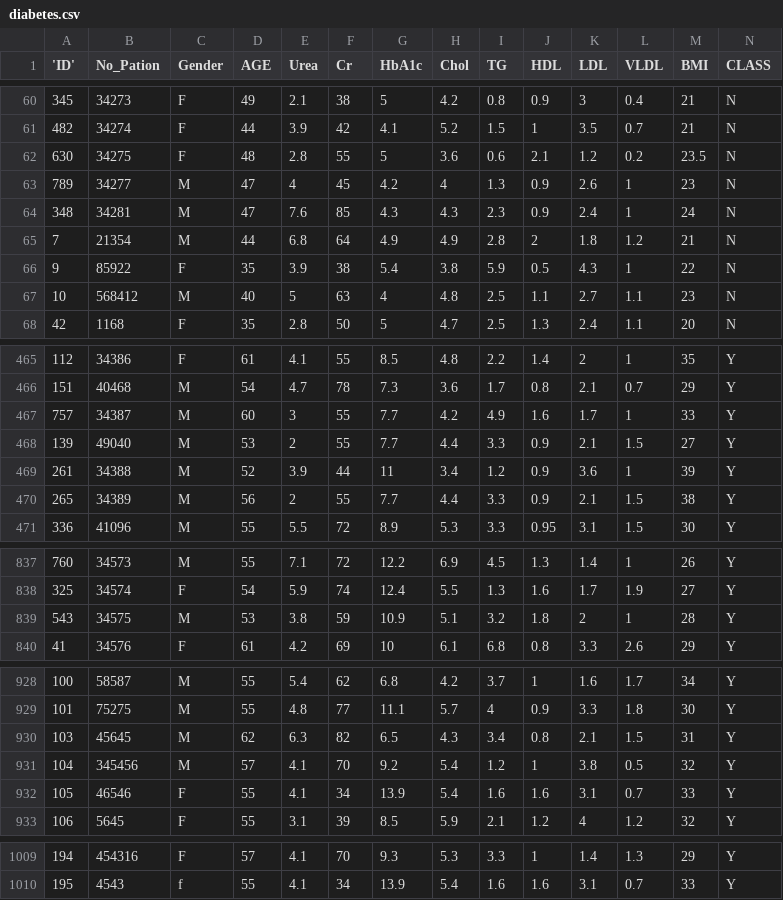
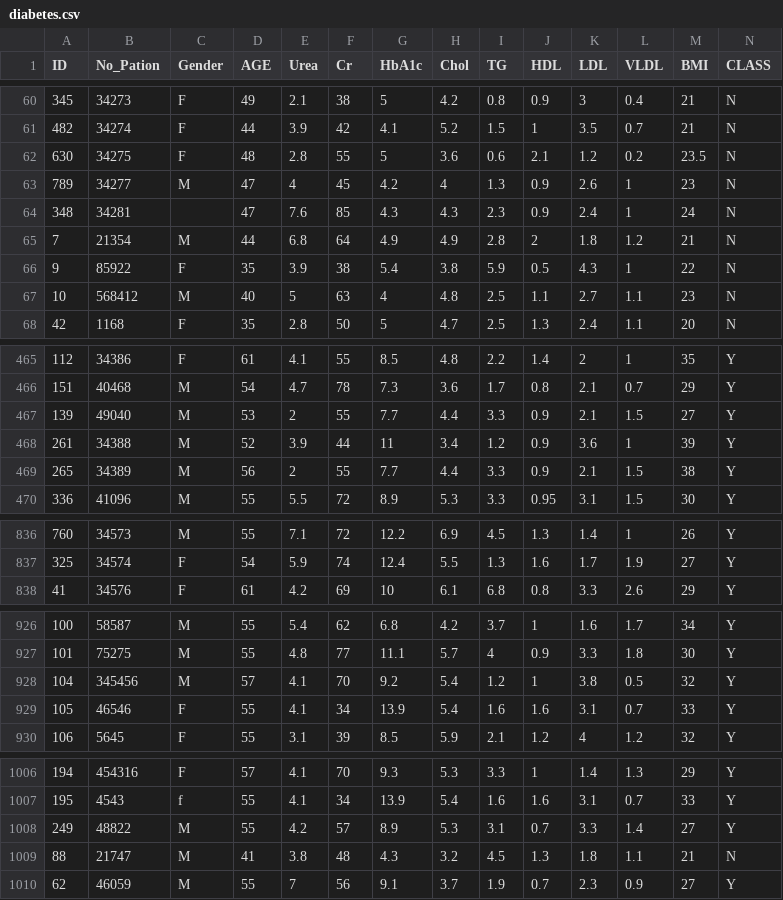
Before and after one commit to ArchanaInsights/Datasets, a CSV file: diabetes.csv, drawn as a sheet; only a part is shown, gaps mark what is left out; the diff covers the shown part only.

Commit message:
Update diabetes.csv

```diff
--- a/diabetes.csv
+++ b/diabetes.csv
@@ -1 +1 @@
-'ID',No_Pation,Gender,AGE,Urea,Cr,HbA1c,Chol,TG,HDL,LDL,VLDL,BMI,CLASS
+ID,No_Pation,Gender,AGE,Urea,Cr,HbA1c,Chol,TG,HDL,LDL,VLDL,BMI,CLASS
@@ -63,3 +63,3 @@
 789,34277,M,47,4,45,4.2,4,1.3,0.9,2.6,1,23,N
-348,34281,M,47,7.6,85,4.3,4.3,2.3,0.9,2.4,1,24,N
+348,34281,,47,7.6,85,4.3,4.3,2.3,0.9,2.4,1,24,N
 7,21354,M,44,6.8,64,4.9,4.9,2.8,2,1.8,1.2,21,N
@@ -466,3 +466,2 @@
 151,40468,M,54,4.7,78,7.3,3.6,1.7,0.8,2.1,0.7,29,Y
-757,34387,M,60,3,55,7.7,4.2,4.9,1.6,1.7,1,33,Y
 139,49040,M,53,2,55,7.7,4.4,3.3,0.9,2.1,1.5,27,Y
@@ -838,3 +837,2 @@
 325,34574,F,54,5.9,74,12.4,5.5,1.3,1.6,1.7,1.9,27,Y
-543,34575,M,53,3.8,59,10.9,5.1,3.2,1.8,2,1,28,Y
 41,34576,F,61,4.2,69,10,6.1,6.8,0.8,3.3,2.6,29,Y
@@ -929,3 +927,2 @@
 101,75275,M,55,4.8,77,11.1,5.7,4,0.9,3.3,1.8,30,Y
-103,45645,M,62,6.3,82,6.5,4.3,3.4,0.8,2.1,1.5,31,Y
 104,345456,M,57,4.1,70,9.2,5.4,1.2,1,3.8,0.5,32,Y
@@ -1010 +1007,4 @@
 195,4543,f,55,4.1,34,13.9,5.4,1.6,1.6,3.1,0.7,33,Y
+249,48822,M,55,4.2,57,8.9,5.3,3.1,0.7,3.3,1.4,27,Y
+88,21747,M,41,3.8,48,4.3,3.2,4.5,1.3,1.8,1.1,21,N
+62,46059,M,55,7,56,9.1,3.7,1.9,0.7,2.3,0.9,27,Y
```
Also changed, not shown: 2 edited cells elsewhere in this file.
